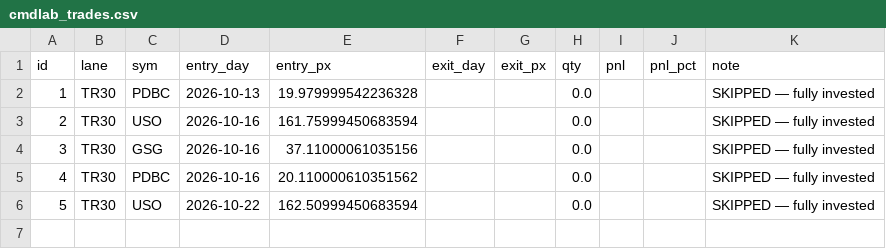
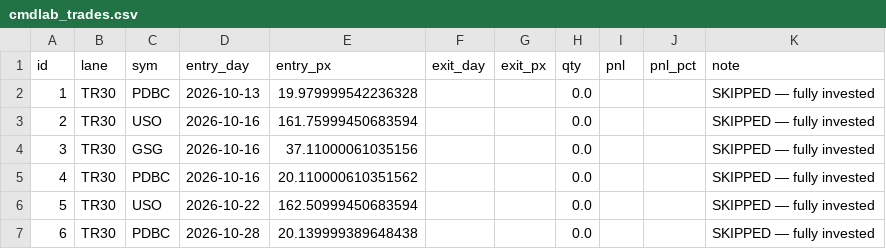
Before and after one commit to alwahedi-netizen/spx-0DTE-v1, a CSV file: data/labs/cmdlab_trades.csv, drawn as a sheet; the diff names each change by its address in the sheet, - before the commit and + after, or states it on an @@ line.

```diff
--- a/data/labs/cmdlab_trades.csv
+++ b/data/labs/cmdlab_trades.csv
+row 7: 6 | TR30 | PDBC | 2026-10-28 | 20.139999389648438 |  |  | 0.0 |  |  | SKIPPED — fully invested
```
Also changed, not shown: data/labs/cmdlab_nav.csv, data/labs/cryptolab_nav.csv, 17 other files.
